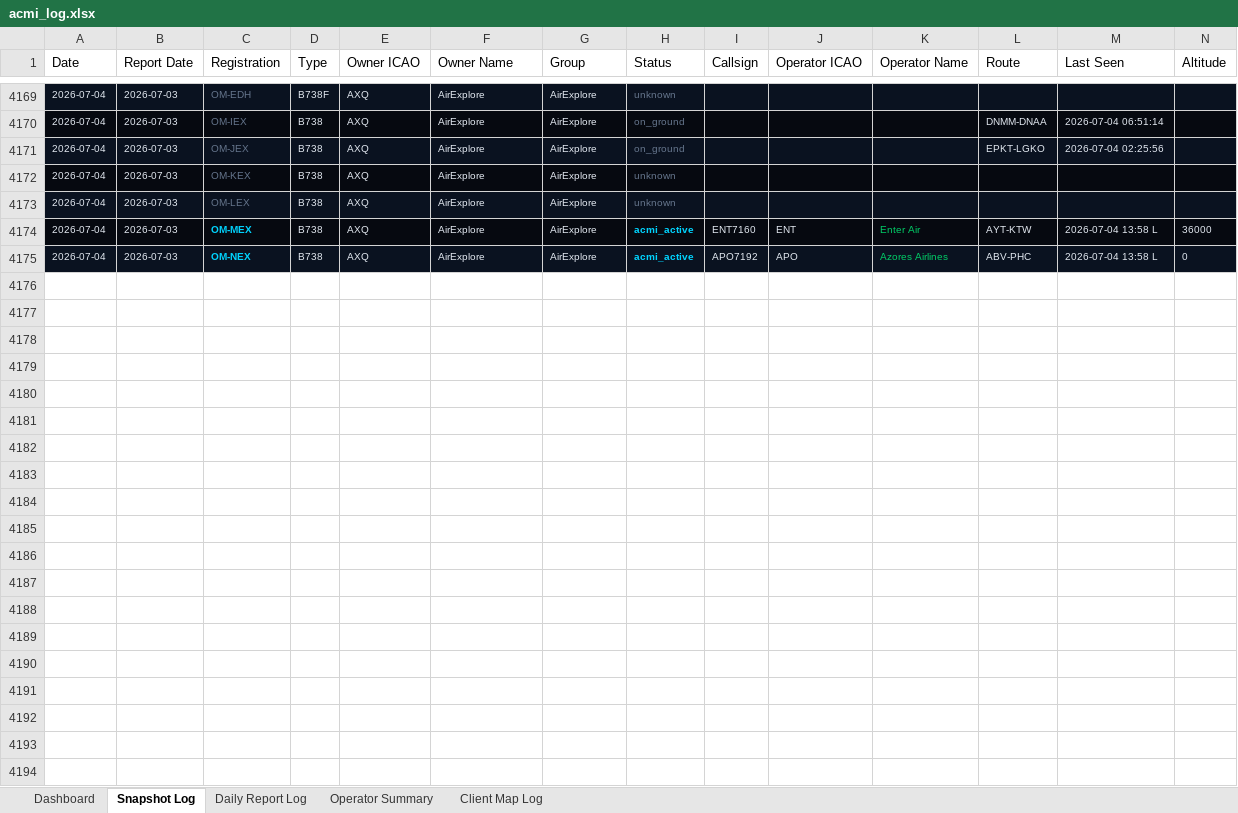
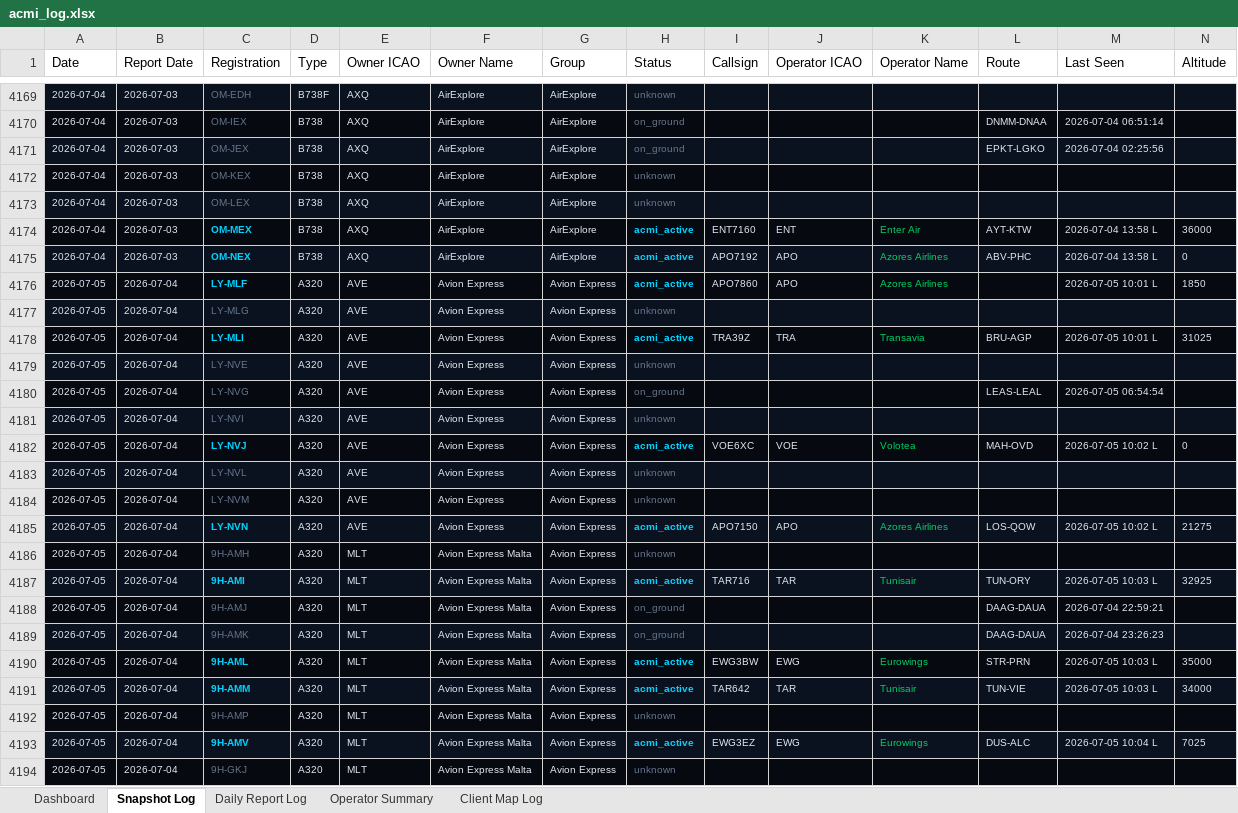
Before and after one commit to juliuskvx/acmi-tracker, an Excel workbook: data/acmi_log.xlsx, sheet Snapshot Log, drawn as a sheet; only a part is shown, gaps mark what is left out; values as stored, in another font and other column widths than the file's, no borders; rows hold the shown columns only; the diff covers the shown part only; the diff names each change by its address in the sheet, - before the commit and + after, or states it on an @@ line.

```diff
--- a/data/acmi_log.xlsx (sheet Snapshot Log)
+++ b/data/acmi_log.xlsx (sheet Snapshot Log)
+row 4176: 2026-07-05 | 2026-07-04 | LY-MLF | A320 | AVE | Avion Express | Avion Express | acmi_active | APO7860 | APO | Azores Airlines |  | 2026-07-05 10:01 L | 1850
+row 4177: 2026-07-05 | 2026-07-04 | LY-MLG | A320 | AVE | Avion Express | Avion Express | unknown
+row 4178: 2026-07-05 | 2026-07-04 | LY-MLI | A320 | AVE | Avion Express | Avion Express | acmi_active | TRA39Z | TRA | Transavia | BRU-AGP | 2026-07-05 10:01 L | 31025
+row 4179: 2026-07-05 | 2026-07-04 | LY-NVE | A320 | AVE | Avion Express | Avion Express | unknown
+row 4180: 2026-07-05 | 2026-07-04 | LY-NVG | A320 | AVE | Avion Express | Avion Express | on_ground |  |  |  | LEAS-LEAL | 2026-07-05 06:54:54
+row 4181: 2026-07-05 | 2026-07-04 | LY-NVI | A320 | AVE | Avion Express | Avion Express | unknown
+row 4182: 2026-07-05 | 2026-07-04 | LY-NVJ | A320 | AVE | Avion Express | Avion Express | acmi_active | VOE6XC | VOE | Volotea | MAH-OVD | 2026-07-05 10:02 L | 0
+row 4183: 2026-07-05 | 2026-07-04 | LY-NVL | A320 | AVE | Avion Express | Avion Express | unknown
+row 4184: 2026-07-05 | 2026-07-04 | LY-NVM | A320 | AVE | Avion Express | Avion Express | unknown
+row 4185: 2026-07-05 | 2026-07-04 | LY-NVN | A320 | AVE | Avion Express | Avion Express | acmi_active | APO7150 | APO | Azores Airlines | LOS-QOW | 2026-07-05 10:02 L | 21275
+row 4186: 2026-07-05 | 2026-07-04 | 9H-AMH | A320 | MLT | Avion Express Malta | Avion Express | unknown
+row 4187: 2026-07-05 | 2026-07-04 | 9H-AMI | A320 | MLT | Avion Express Malta | Avion Express | acmi_active | TAR716 | TAR | Tunisair | TUN-ORY | 2026-07-05 10:03 L | 32925
+row 4188: 2026-07-05 | 2026-07-04 | 9H-AMJ | A320 | MLT | Avion Express Malta | Avion Express | on_ground |  |  |  | DAAG-DAUA | 2026-07-04 22:59:21
+row 4189: 2026-07-05 | 2026-07-04 | 9H-AMK | A320 | MLT | Avion Express Malta | Avion Express | on_ground |  |  |  | DAAG-DAUA | 2026-07-04 23:26:23
+row 4190: 2026-07-05 | 2026-07-04 | 9H-AML | A320 | MLT | Avion Express Malta | Avion Express | acmi_active | EWG3BW | EWG | Eurowings | STR-PRN | 2026-07-05 10:03 L | 35000
+row 4191: 2026-07-05 | 2026-07-04 | 9H-AMM | A320 | MLT | Avion Express Malta | Avion Express | acmi_active | TAR642 | TAR | Tunisair | TUN-VIE | 2026-07-05 10:03 L | 34000
+row 4192: 2026-07-05 | 2026-07-04 | 9H-AMP | A320 | MLT | Avion Express Malta | Avion Express | unknown
+row 4193: 2026-07-05 | 2026-07-04 | 9H-AMV | A320 | MLT | Avion Express Malta | Avion Express | acmi_active | EWG3EZ | EWG | Eurowings | DUS-ALC | 2026-07-05 10:04 L | 7025
+row 4194: 2026-07-05 | 2026-07-04 | 9H-GKJ | A320 | MLT | Avion Express Malta | Avion Express | unknown
```
Also changed, not shown: 135 added rows elsewhere in this sheet, sheet Daily Report Log, sheet Client Map Log, sheet Dashboard, sheet Operator Summary, 2 other files.
